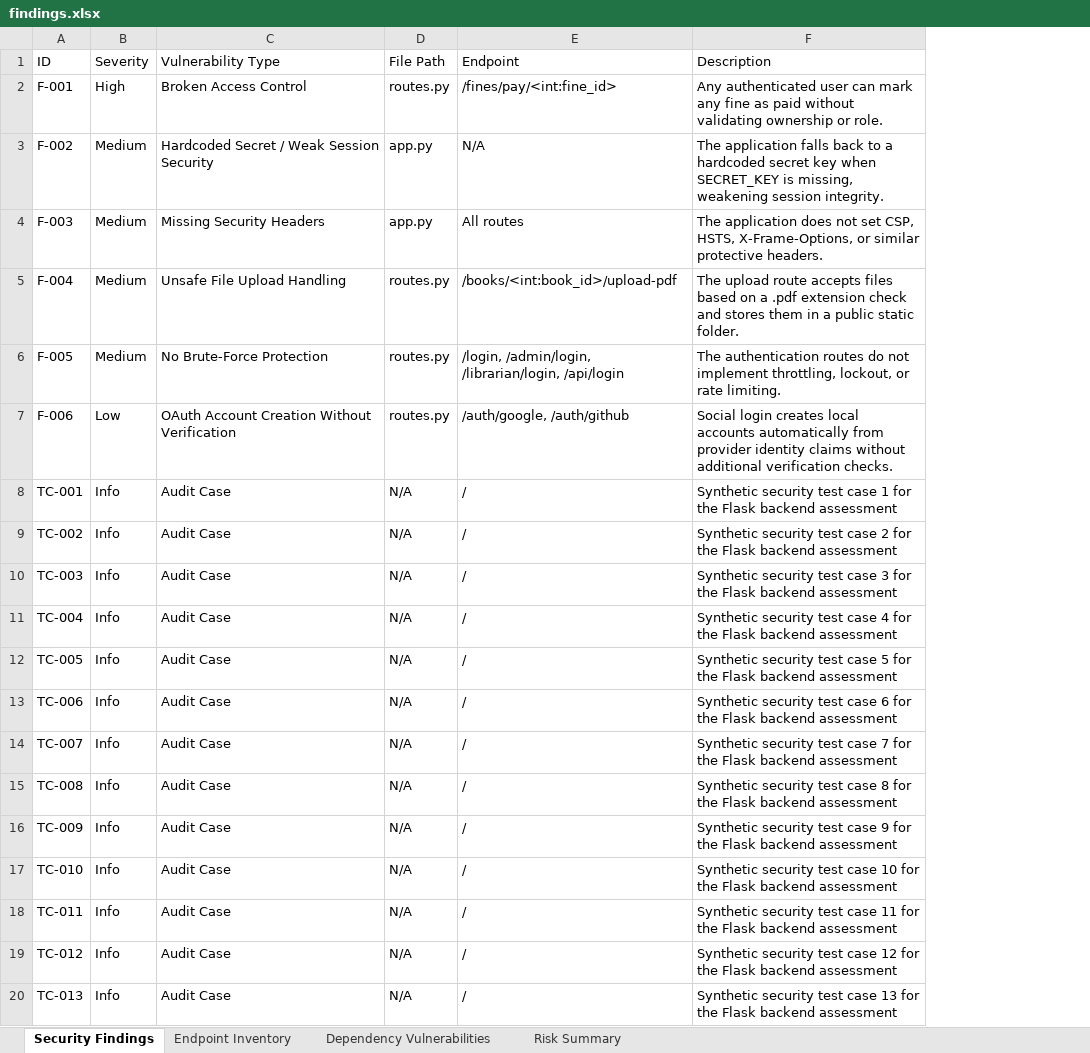
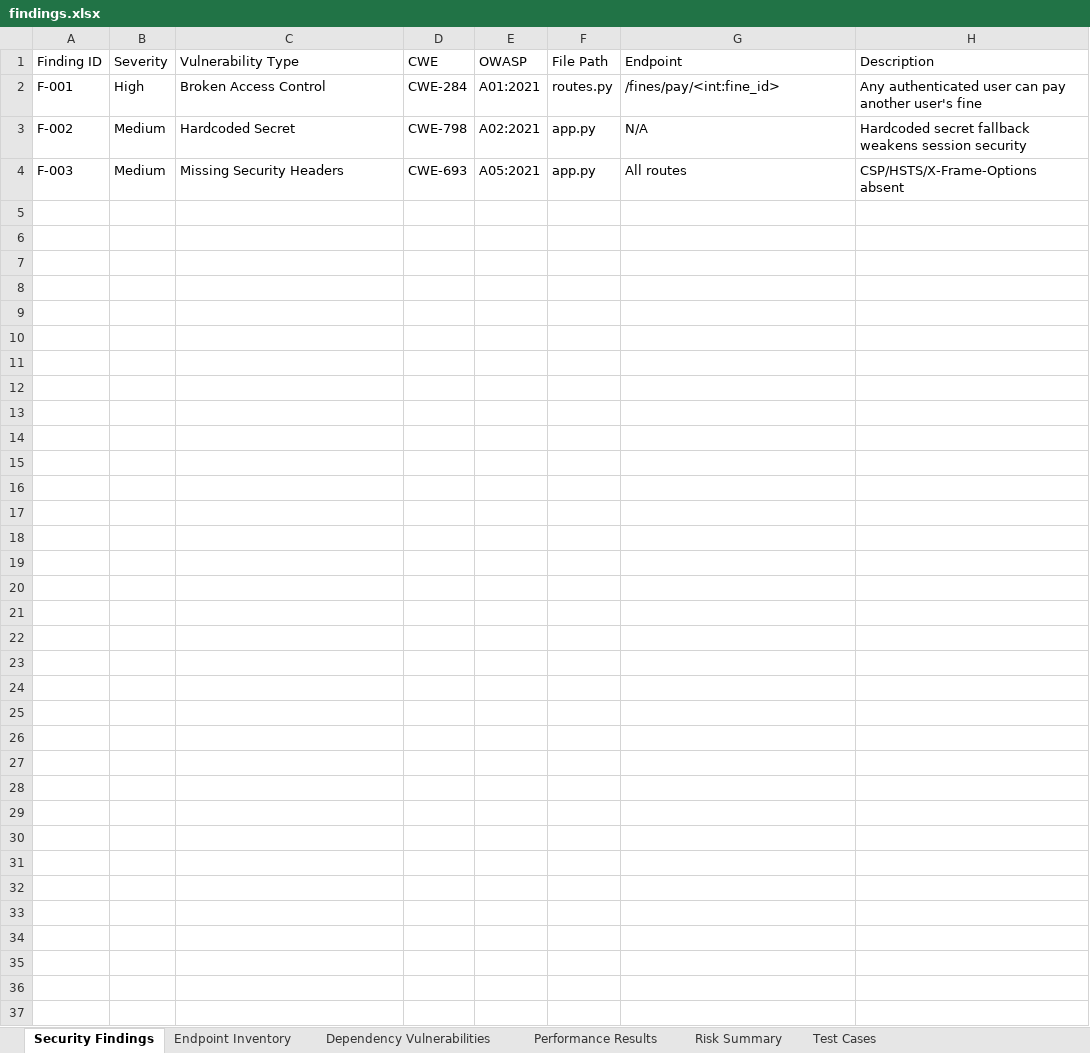
Before and after one commit to ramakrishna213/smartlib, an Excel workbook: Vulnerability Test Results/findings.xlsx, sheet Security Findings, drawn as a sheet; only a part is shown; values as stored, in another font and other column widths than the file's, no borders; removed rows and columns are numbered as before the commit, all else as after; the diff covers the shown part only; the diff names each change by its address in the sheet, - before the commit and + after, or states it on an @@ line.

```diff
--- a/Vulnerability Test Results/findings.xlsx (sheet Security Findings)
+++ b/Vulnerability Test Results/findings.xlsx (sheet Security Findings)
+sheet tab: Performance Results
+sheet tab: Test Cases
-column A (ID), rows 2-4: F-001 | F-002 | F-003
+column A (Finding ID), rows 2-4: F-001 | F-002 | F-003
+column D (CWE), rows 2-4: CWE-284 | CWE-798 | CWE-693
+column E (OWASP), rows 2-4: A01:2021 | A02:2021 | A05:2021
-H2 (Description): …user can mark any fine as paid without validating ownership or role.
+H2 (Description): …user can pay another user's fine
-C3 (Vulnerability Type): Hardcoded Secret / Weak Session Security
+C3 (Vulnerability Type): Hardcoded Secret
-H3 (Description): The application falls back to a hardcoded secret key when SECRET_KEY is missing, weakening session integrity.
+H3 (Description): Hardcoded secret fallback weakens session security
-H4 (Description): The application does not set CSP, HSTS, X-Frame-Options, or similar protective headers.
+H4 (Description): CSP/HSTS/X-Frame-Options absent
-row 5: F-004 | Medium | Unsafe File Upload Handling | routes.py | /books/<int:book_id>/upload-pdf | The upload route accepts files based on a .pdf extension check and stores them in a public static folder.
-row 6: F-005 | Medium | No Brute-Force Protection | routes.py | /login, /admin/login, /librarian/login, /api/login | The authentication routes do not implement throttling, lockout, or rate limiting.
-row 7: F-006 | Low | OAuth Account Creation Without Verification | routes.py | /auth/google, /auth/github | Social login creates local accounts automatically from provider identity claims without additional verification checks.
-row 8: TC-001 | Info | Audit Case | N/A | / | Synthetic security test case 1 for the Flask backend assessment
-row 9: TC-002 | Info | Audit Case | N/A | / | Synthetic security test case 2 for the Flask backend assessment
-row 10: TC-003 | Info | Audit Case | N/A | / | Synthetic security test case 3 for the Flask backend assessment
-row 11: TC-004 | Info | Audit Case | N/A | / | Synthetic security test case 4 for the Flask backend assessment
-row 12: TC-005 | Info | Audit Case | N/A | / | Synthetic security test case 5 for the Flask backend assessment
-row 13: TC-006 | Info | Audit Case | N/A | / | Synthetic security test case 6 for the Flask backend assessment
-row 14: TC-007 | Info | Audit Case | N/A | / | Synthetic security test case 7 for the Flask backend assessment
-row 15: TC-008 | Info | Audit Case | N/A | / | Synthetic security test case 8 for the Flask backend assessment
-row 16: TC-009 | Info | Audit Case | N/A | / | Synthetic security test case 9 for the Flask backend assessment
-row 17: TC-010 | Info | Audit Case | N/A | / | Synthetic security test case 10 for the Flask backend assessment
-row 18: TC-011 | Info | Audit Case | N/A | / | Synthetic security test case 11 for the Flask backend assessment
-row 19: TC-012 | Info | Audit Case | N/A | / | Synthetic security test case 12 for the Flask backend assessment
-row 20: TC-013 | Info | Audit Case | N/A | / | Synthetic security test case 13 for the Flask backend assessment
```
Also changed, not shown: 287 removed rows elsewhere in this sheet, sheet Dependency Vulnerabilities, sheet Endpoint Inventory, sheet Risk Summary, 12 other files.
